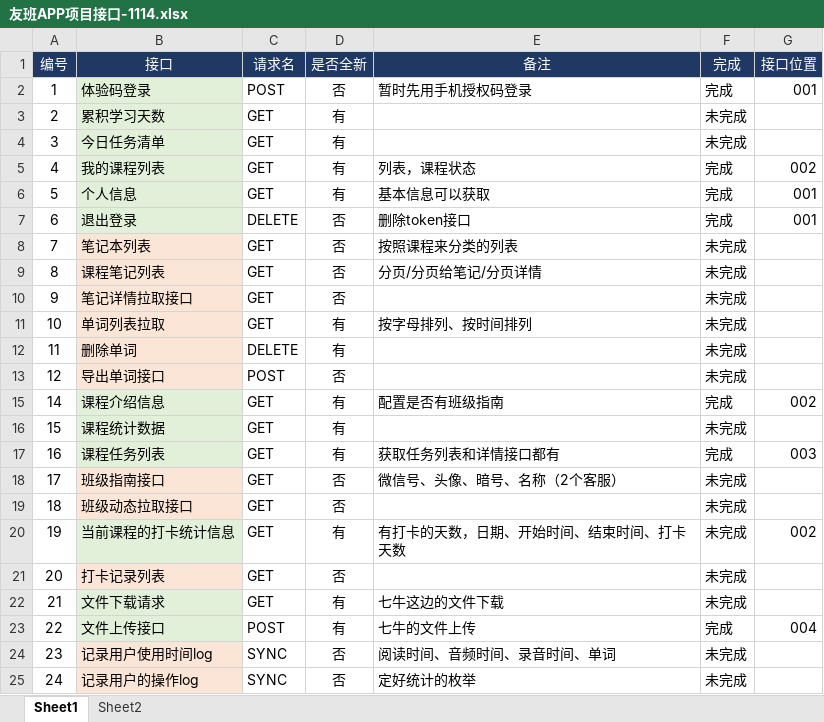
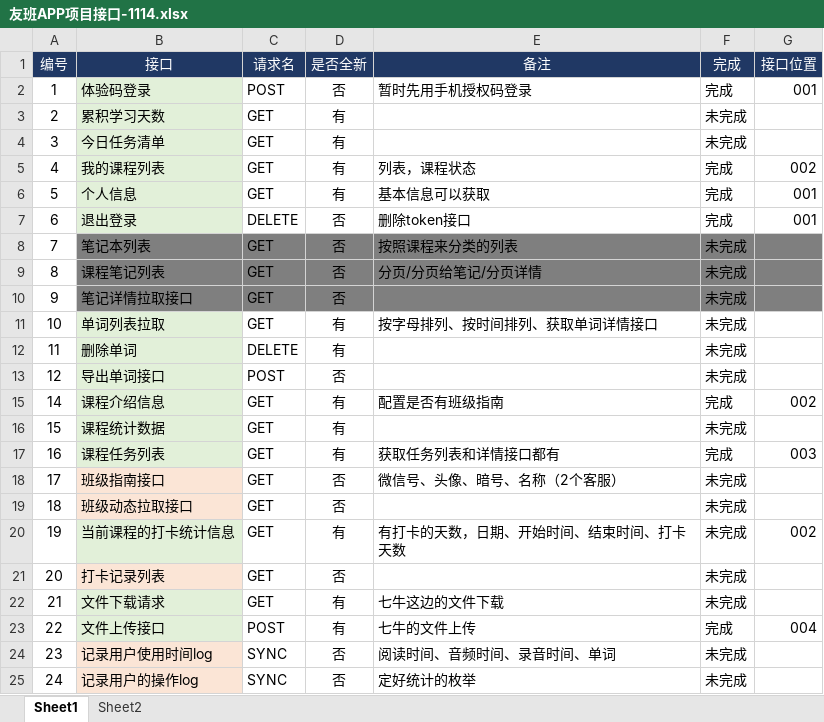
Before and after one commit to guoylyy/uunodeapi, an Excel workbook: doc/paw-app/友班APP项目接口-1114.xlsx, sheet Sheet1, drawn as a sheet; values as stored, in another font and other column widths than the file's, no borders; the diff names each change by its address in the sheet, - before the commit and + after, or states it on an @@ line.

```diff
--- a/doc/paw-app/友班APP项目接口-1114.xlsx (sheet Sheet1)
+++ b/doc/paw-app/友班APP项目接口-1114.xlsx (sheet Sheet1)
-B8:B10 fill: #FBE5D6
+B8:B10 fill: #7F7F7F
-C8:G10 fill: none
+C8:G10 fill: #7F7F7F
-B11:B13 fill: #FBE5D6
+B11:B13 fill: #E2F0D9
-E11 (备注): 按字母排列、按时间排列
+E11 (备注): 按字母排列、按时间排列、获取单词详情接口
```
Also changed, not shown: 7 other files.
